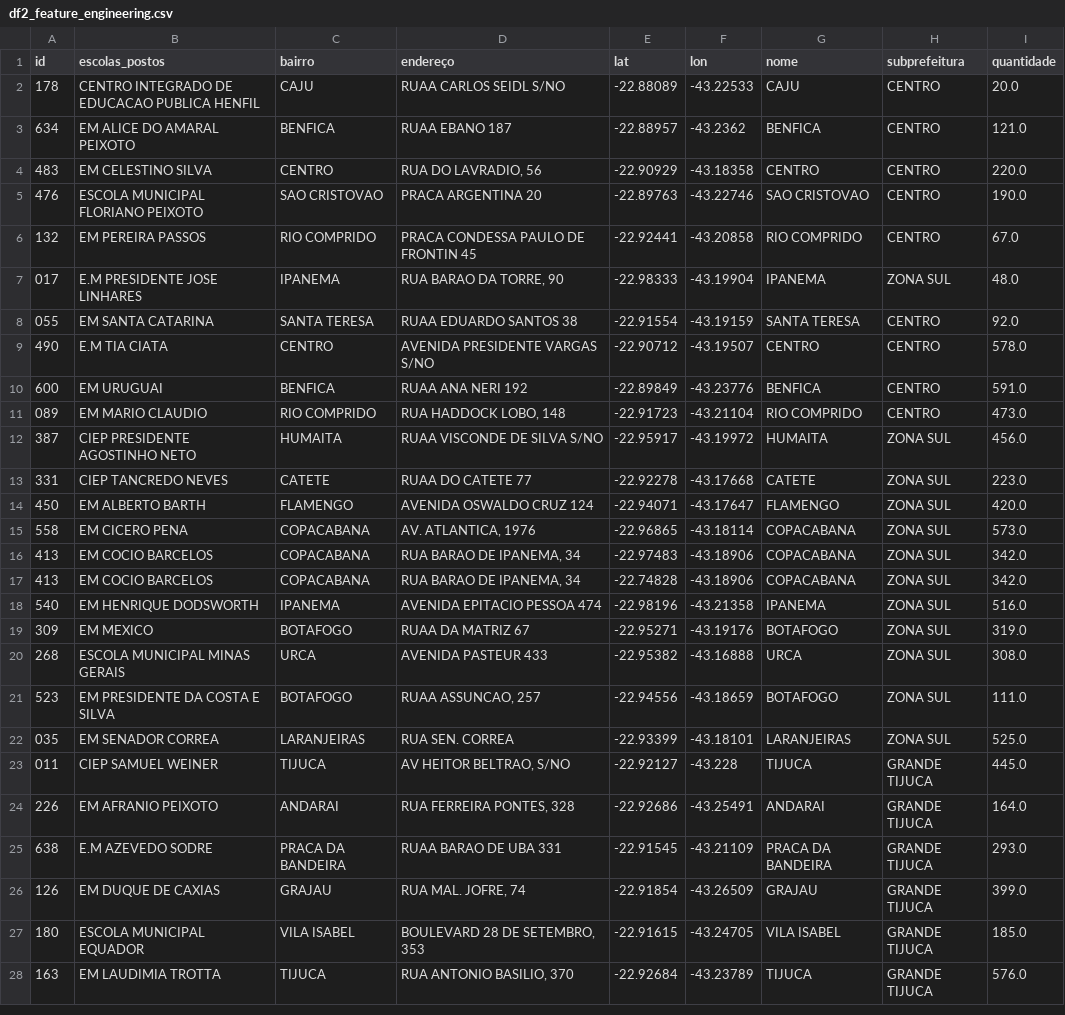
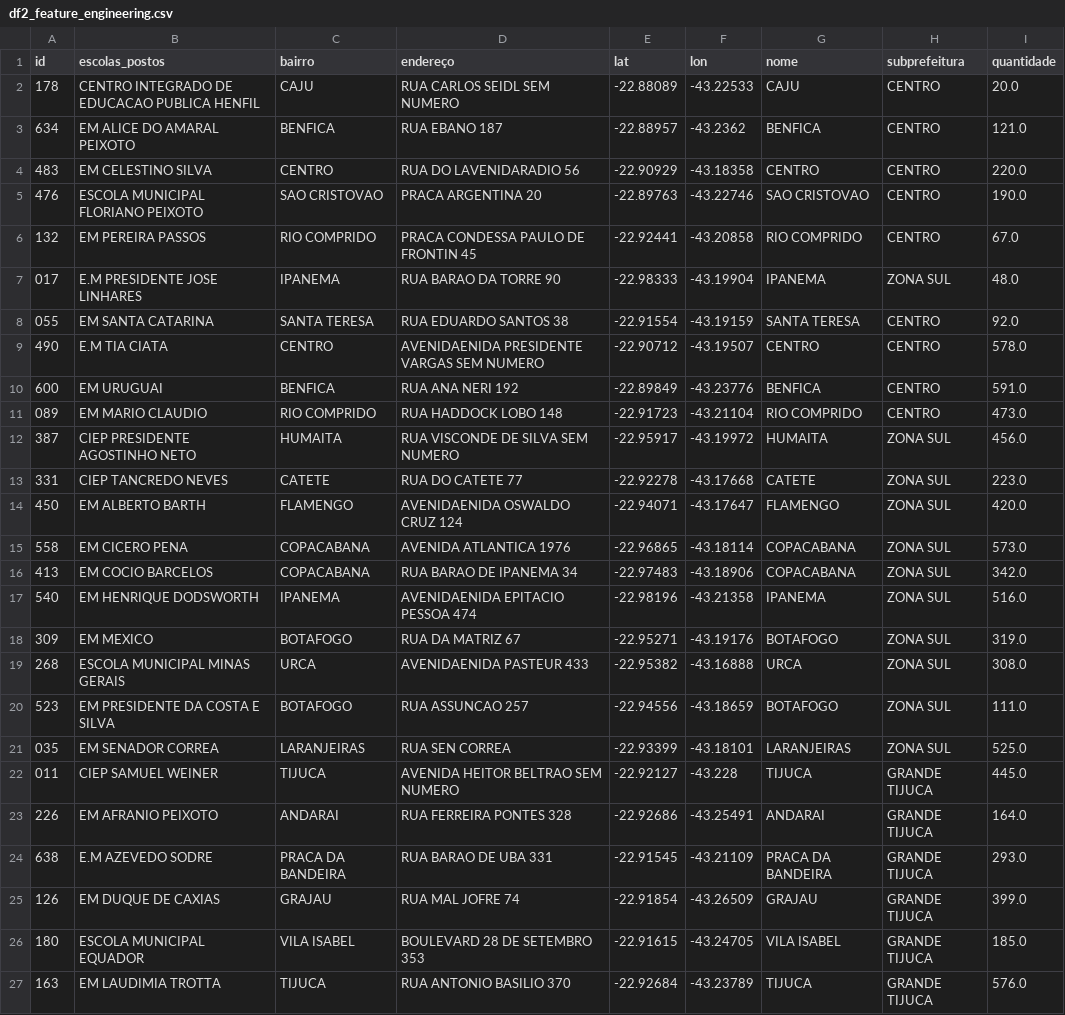
Before and after one commit to laviniacaldas/Projeto, a CSV file: data/processed/df2_feature_engineering.csv, drawn as a sheet; only a part is shown; the diff covers the shown part only.

```diff
--- a/data/processed/df2_feature_engineering.csv
+++ b/data/processed/df2_feature_engineering.csv
@@ -2,27 +2,26 @@ id,escolas_postos,bairro,endereço ,lat,lon,nome,subprefeitura,quantidade
-178,CENTRO INTEGRADO DE EDUCACAO PUBLICA HENFIL,CAJU,RUAA CARLOS SEIDL S/NO,-22.88089,-43.22533,CAJU,CENTRO,20.0
-634,EM ALICE DO AMARAL PEIXOTO,BENFICA,RUAA EBANO 187,-22.88957,-43.2362,BENFICA,CENTRO,121.0
-483,EM CELESTINO SILVA,CENTRO,"RUA DO LAVRADIO, 56",-22.90929,-43.18358,CENTRO,CENTRO,220.0
+178,CENTRO INTEGRADO DE EDUCACAO PUBLICA HENFIL,CAJU,RUA CARLOS SEIDL SEM NUMERO,-22.88089,-43.22533,CAJU,CENTRO,20.0
+634,EM ALICE DO AMARAL PEIXOTO,BENFICA,RUA EBANO 187,-22.88957,-43.2362,BENFICA,CENTRO,121.0
+483,EM CELESTINO SILVA,CENTRO,RUA DO LAVENIDARADIO 56,-22.90929,-43.18358,CENTRO,CENTRO,220.0
 476,ESCOLA MUNICIPAL FLORIANO PEIXOTO,SAO CRISTOVAO,PRACA ARGENTINA 20,-22.89763,-43.22746,SAO CRISTOVAO,CENTRO,190.0
 132,EM PEREIRA PASSOS,RIO COMPRIDO,PRACA CONDESSA PAULO DE FRONTIN 45,-22.92441,-43.20858,RIO COMPRIDO,CENTRO,67.0
-017,E.M PRESIDENTE JOSE LINHARES,IPANEMA,"RUA BARAO DA TORRE, 90",-22.98333,-43.19904,IPANEMA,ZONA SUL,48.0
-055,EM SANTA CATARINA,SANTA TERESA,RUAA EDUARDO SANTOS 38,-22.91554,-43.19159,SANTA TERESA,CENTRO,92.0
-490,E.M TIA CIATA,CENTRO,AVENIDA PRESIDENTE VARGAS S/NO,-22.90712,-43.19507,CENTRO,CENTRO,578.0
-600,EM URUGUAI,BENFICA,RUAA ANA NERI 192,-22.89849,-43.23776,BENFICA,CENTRO,591.0
-089,EM MARIO CLAUDIO,RIO COMPRIDO,"RUA HADDOCK LOBO, 148",-22.91723,-43.21104,RIO COMPRIDO,CENTRO,473.0
-387,CIEP PRESIDENTE AGOSTINHO NETO,HUMAITA,RUAA VISCONDE DE SILVA S/NO,-22.95917,-43.19972,HUMAITA,ZONA SUL,456.0
-331,CIEP TANCREDO NEVES,CATETE,RUAA DO CATETE 77,-22.92278,-43.17668,CATETE,ZONA SUL,223.0
-450,EM ALBERTO BARTH,FLAMENGO,AVENIDA OSWALDO CRUZ 124,-22.94071,-43.17647,FLAMENGO,ZONA SUL,420.0
-558,EM CICERO PENA,COPACABANA,"AV. ATLANTICA, 1976",-22.96865,-43.18114,COPACABANA,ZONA SUL,573.0
-413,EM COCIO BARCELOS,COPACABANA,"RUA BARAO DE IPANEMA, 34",-22.97483,-43.18906,COPACABANA,ZONA SUL,342.0
-413,EM COCIO BARCELOS,COPACABANA,"RUA BARAO DE IPANEMA, 34",-22.74828,-43.18906,COPACABANA,ZONA SUL,342.0
-540,EM HENRIQUE DODSWORTH,IPANEMA,AVENIDA EPITACIO PESSOA 474,-22.98196,-43.21358,IPANEMA,ZONA SUL,516.0
-309,EM MEXICO,BOTAFOGO,RUAA DA MATRIZ 67,-22.95271,-43.19176,BOTAFOGO,ZONA SUL,319.0
-268,ESCOLA MUNICIPAL MINAS GERAIS,URCA,AVENIDA PASTEUR 433,-22.95382,-43.16888,URCA,ZONA SUL,308.0
-523,EM PRESIDENTE DA COSTA E SILVA,BOTAFOGO,"RUAA ASSUNCAO, 257",-22.94556,-43.18659,BOTAFOGO,ZONA SUL,111.0
-035,EM SENADOR CORREA,LARANJEIRAS,RUA SEN. CORREA,-22.93399,-43.18101,LARANJEIRAS,ZONA SUL,525.0
-011,CIEP SAMUEL WEINER,TIJUCA,"AV HEITOR BELTRAO, S/NO",-22.92127,-43.228,TIJUCA,GRANDE TIJUCA,445.0
-226,EM AFRANIO PEIXOTO,ANDARAI,"RUA FERREIRA PONTES, 328",-22.92686,-43.25491,ANDARAI,GRANDE TIJUCA,164.0
-638,E.M AZEVEDO SODRE,PRACA DA BANDEIRA,RUAA BARAO DE UBA 331,-22.91545,-43.21109,PRACA DA BANDEIRA,GRANDE TIJUCA,293.0
-126,EM DUQUE DE CAXIAS,GRAJAU,"RUA MAL. JOFRE, 74",-22.91854,-43.26509,GRAJAU,GRANDE TIJUCA,399.0
-180,ESCOLA MUNICIPAL EQUADOR,VILA ISABEL,"BOULEVARD 28 DE SETEMBRO, 353",-22.91615,-43.24705,VILA ISABEL,GRANDE TIJUCA,185.0
-163,EM LAUDIMIA TROTTA,TIJUCA,"RUA ANTONIO BASILIO, 370",-22.92684,-43.23789,TIJUCA,GRANDE TIJUCA,576.0
+017,E.M PRESIDENTE JOSE LINHARES,IPANEMA,RUA BARAO DA TORRE 90,-22.98333,-43.19904,IPANEMA,ZONA SUL,48.0
+055,EM SANTA CATARINA,SANTA TERESA,RUA EDUARDO SANTOS 38,-22.91554,-43.19159,SANTA TERESA,CENTRO,92.0
+490,E.M TIA CIATA,CENTRO,AVENIDAENIDA PRESIDENTE VARGAS SEM NUMERO,-22.90712,-43.19507,CENTRO,CENTRO,578.0
+600,EM URUGUAI,BENFICA,RUA ANA NERI 192,-22.89849,-43.23776,BENFICA,CENTRO,591.0
+089,EM MARIO CLAUDIO,RIO COMPRIDO,RUA HADDOCK LOBO 148,-22.91723,-43.21104,RIO COMPRIDO,CENTRO,473.0
+387,CIEP PRESIDENTE AGOSTINHO NETO,HUMAITA,RUA VISCONDE DE SILVA SEM NUMERO,-22.95917,-43.19972,HUMAITA,ZONA SUL,456.0
+331,CIEP TANCREDO NEVES,CATETE,RUA DO CATETE 77,-22.92278,-43.17668,CATETE,ZONA SUL,223.0
+450,EM ALBERTO BARTH,FLAMENGO,AVENIDAENIDA OSWALDO CRUZ 124,-22.94071,-43.17647,FLAMENGO,ZONA SUL,420.0
+558,EM CICERO PENA,COPACABANA,AVENIDA ATLANTICA 1976,-22.96865,-43.18114,COPACABANA,ZONA SUL,573.0
+413,EM COCIO BARCELOS,COPACABANA,RUA BARAO DE IPANEMA 34,-22.97483,-43.18906,COPACABANA,ZONA SUL,342.0
+540,EM HENRIQUE DODSWORTH,IPANEMA,AVENIDAENIDA EPITACIO PESSOA 474,-22.98196,-43.21358,IPANEMA,ZONA SUL,516.0
+309,EM MEXICO,BOTAFOGO,RUA DA MATRIZ 67,-22.95271,-43.19176,BOTAFOGO,ZONA SUL,319.0
+268,ESCOLA MUNICIPAL MINAS GERAIS,URCA,AVENIDAENIDA PASTEUR 433,-22.95382,-43.16888,URCA,ZONA SUL,308.0
+523,EM PRESIDENTE DA COSTA E SILVA,BOTAFOGO,RUA ASSUNCAO 257,-22.94556,-43.18659,BOTAFOGO,ZONA SUL,111.0
+035,EM SENADOR CORREA,LARANJEIRAS,RUA SEN CORREA,-22.93399,-43.18101,LARANJEIRAS,ZONA SUL,525.0
+011,CIEP SAMUEL WEINER,TIJUCA,AVENIDA HEITOR BELTRAO SEM NUMERO,-22.92127,-43.228,TIJUCA,GRANDE TIJUCA,445.0
+226,EM AFRANIO PEIXOTO,ANDARAI,RUA FERREIRA PONTES 328,-22.92686,-43.25491,ANDARAI,GRANDE TIJUCA,164.0
+638,E.M AZEVEDO SODRE,PRACA DA BANDEIRA,RUA BARAO DE UBA 331,-22.91545,-43.21109,PRACA DA BANDEIRA,GRANDE TIJUCA,293.0
+126,EM DUQUE DE CAXIAS,GRAJAU,RUA MAL JOFRE 74,-22.91854,-43.26509,GRAJAU,GRANDE TIJUCA,399.0
+180,ESCOLA MUNICIPAL EQUADOR,VILA ISABEL,BOULEVARD 28 DE SETEMBRO 353,-22.91615,-43.24705,VILA ISABEL,GRANDE TIJUCA,185.0
+163,EM LAUDIMIA TROTTA,TIJUCA,RUA ANTONIO BASILIO 370,-22.92684,-43.23789,TIJUCA,GRANDE TIJUCA,576.0
```
Also changed, not shown: 2 removed rows and 105 edited cells elsewhere in this file, data/processed/df1_escolas_descricao_dados.csv, data/processed/df_ordenado.csv, 3 other files.
